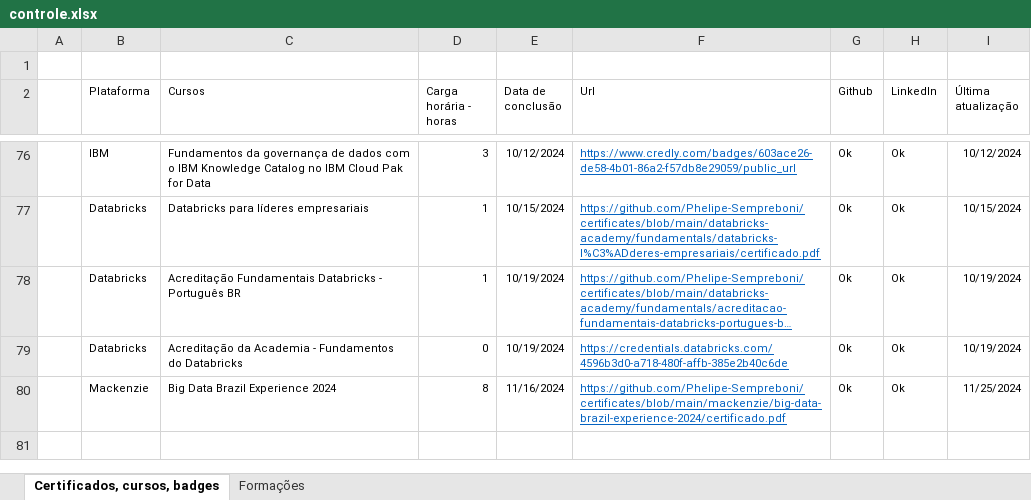
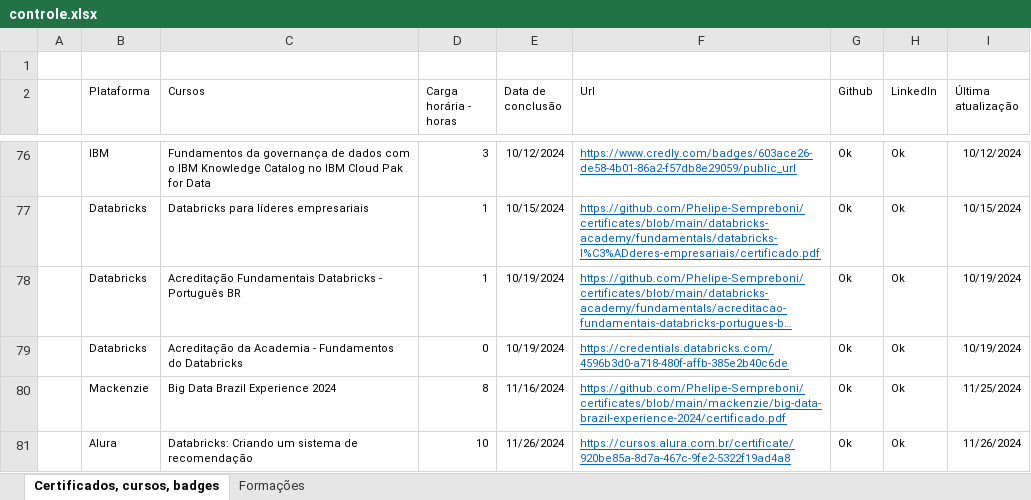
Before and after one commit to Phelipe-Sempreboni/certificates, an Excel workbook: controle/controle.xlsx, sheet Certificados, cursos, badges, drawn as a sheet; only a part is shown, gaps mark what is left out; long unchanged cells end in …; values as stored, in another font and other column widths than the file's, no borders; the diff names each change by its address in the sheet, - before the commit and + after, or states it on an @@ line.

Commit message:
Atualização de arquivos.

```diff
--- a/controle/controle.xlsx (sheet Certificados, cursos, badges)
+++ b/controle/controle.xlsx (sheet Certificados, cursos, badges)
+row 81:  | Alura | Databricks: Criando um sistema de recomendação | 10 | 11/26/2024 | https://cursos.alura.com.br/certificate/920be85a-8d7a-467c-9fe2-5322f19ad4a8 | Ok | Ok | 11/26/2024
```
Also changed, not shown: 1 other file.
